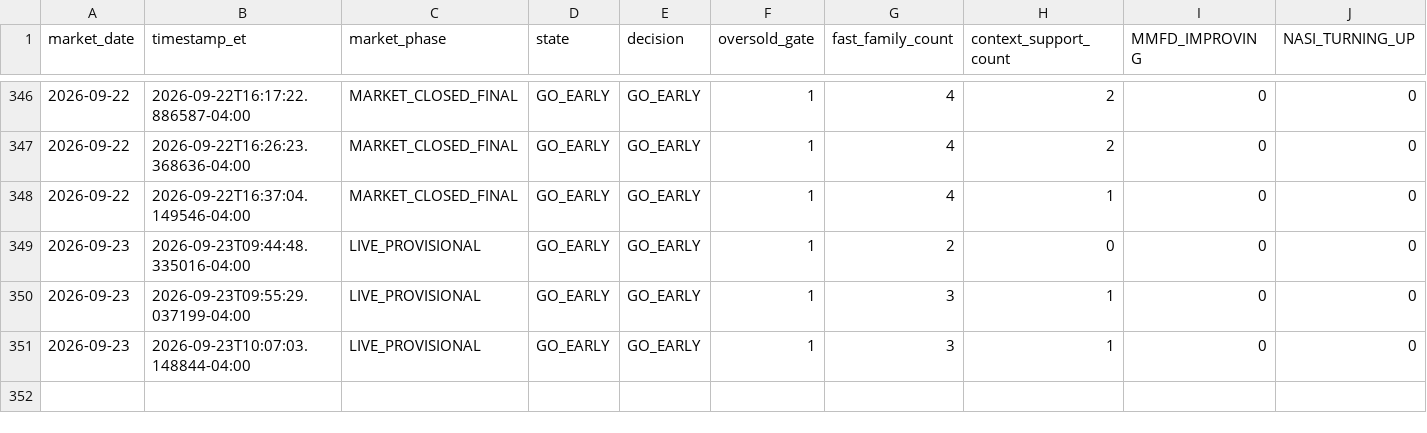
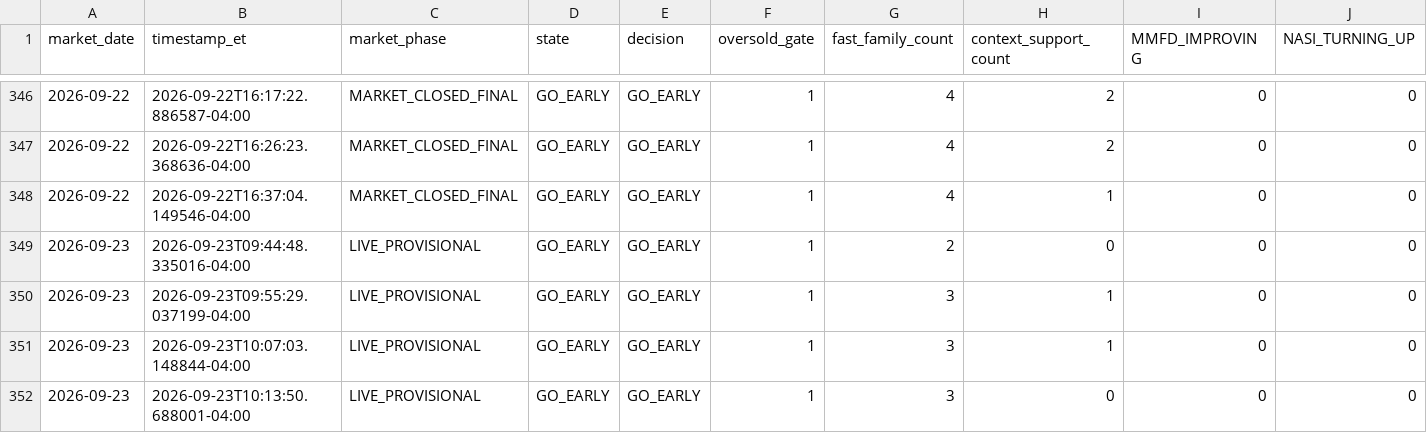
Before and after one commit to arjunthak0522/swing-intelligence, a CSV file: data/reentry/unified_engine_history.csv, drawn as a sheet; only a part is shown, gaps mark what is left out; rows hold the shown columns only; the diff names each change by its address in the sheet, - before the commit and + after, or states it on an @@ line.

```diff
--- a/data/reentry/unified_engine_history.csv
+++ b/data/reentry/unified_engine_history.csv
+row 352: 2026-09-23 | 2026-09-23T10:13:50.688001-04:00 | LIVE_PROVISIONAL | GO_EARLY | GO_EARLY | 1 | 3 | 0 | 0 | 0
```
Also changed, not shown: data/reentry/exhaustion_intraday_history.csv, data/reentry/unified_snapshot_ledger.csv, 1 other file.
